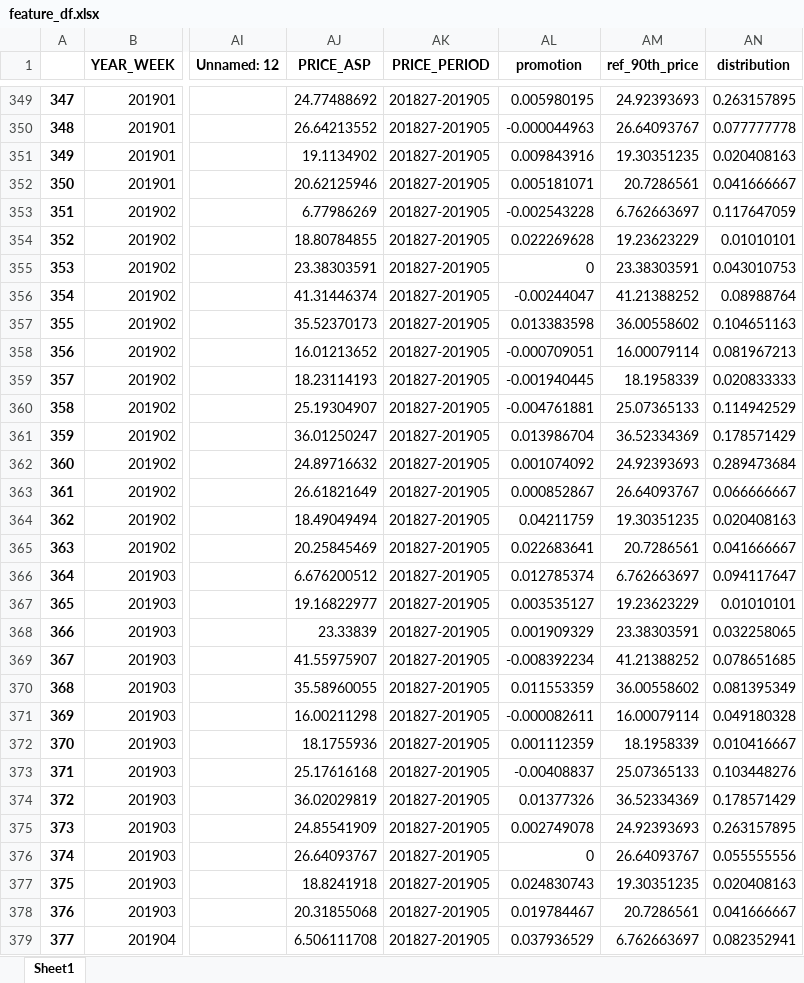
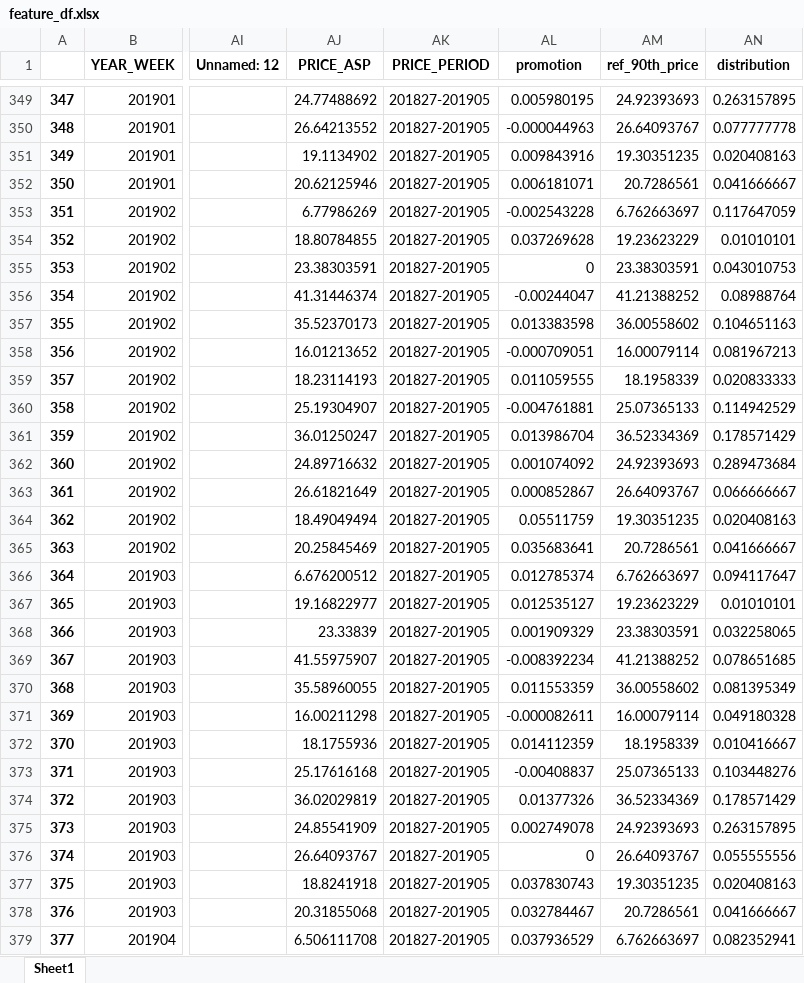
Before and after one commit to alex0267/marketing_mix_model_product, an Excel workbook: OUTPUT_DF/feature_df.xlsx, sheet Sheet1, drawn as a sheet; only a part is shown, gaps mark what is left out; values as stored, in another font and other column widths than the file's, no borders; the diff covers the shown part only; the diff names each change by its address in the sheet, - before the commit and + after, or states it on an @@ line.

```diff
--- a/OUTPUT_DF/feature_df.xlsx (sheet Sheet1)
+++ b/OUTPUT_DF/feature_df.xlsx (sheet Sheet1)
-AL352 (promotion): 0.005181071
+AL352 (promotion): 0.006181071
-AL354 (promotion): 0.022269628
+AL354 (promotion): 0.037269628
-AL359 (promotion): -0.001940445
+AL359 (promotion): 0.011059555
-AL364 (promotion): 0.04211759
+AL364 (promotion): 0.05511759
-AL365 (promotion): 0.022683641
+AL365 (promotion): 0.035683641
-AL367 (promotion): 0.003535127
+AL367 (promotion): 0.012535127
-AL372 (promotion): 0.001112359
+AL372 (promotion): 0.014112359
-AL377 (promotion): 0.024830743
+AL377 (promotion): 0.037830743
-AL378 (promotion): 0.019784467
+AL378 (promotion): 0.032784467
```
Also changed, not shown: 267 edited cells elsewhere in this sheet, OUTPUT_DF/TP5_upliftSummary.xlsx, OUTPUT_DF/control_df.xlsx, 9 other files.
